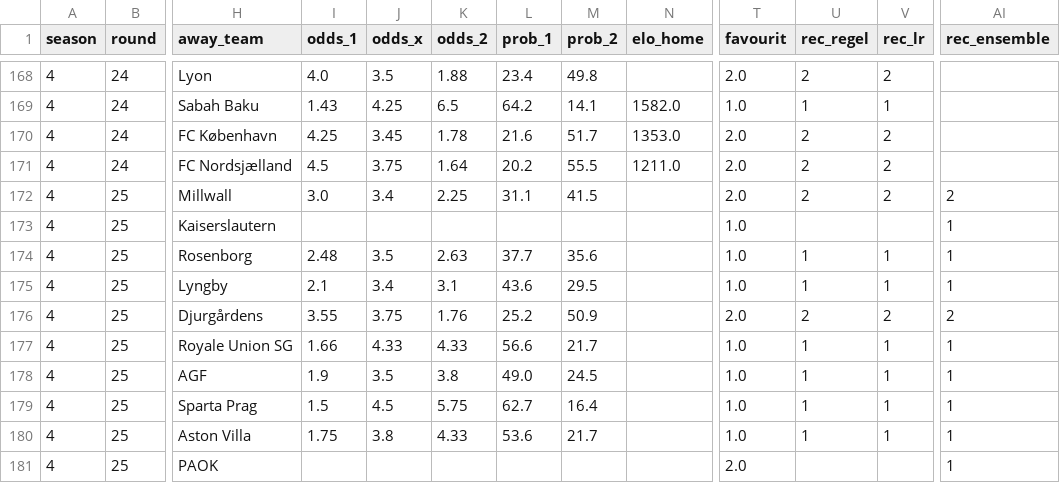
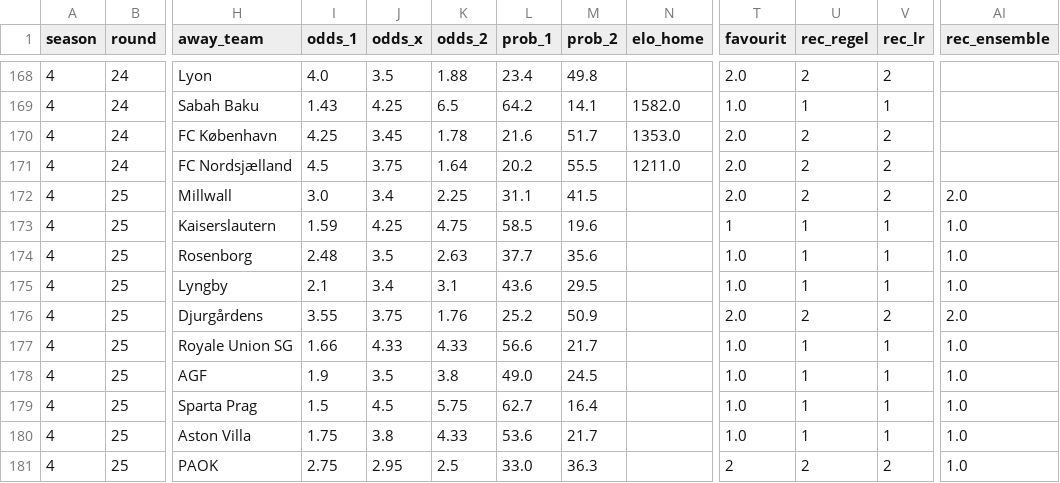
Before and after one commit to Stenner93/Odds, a CSV file: data/odds.csv, drawn as a sheet; only a part is shown, gaps mark what is left out; the diff names each change by its address in the sheet, - before the commit and + after, or states it on an @@ line.

```diff
--- a/data/odds.csv
+++ b/data/odds.csv
-AI172 (rec_ensemble): 2
+AI172 (rec_ensemble): 2.0
-I173 (odds_1): (empty)
+I173 (odds_1): 1.59
-J173 (odds_x): (empty)
+J173 (odds_x): 4.25
-K173 (odds_2): (empty)
+K173 (odds_2): 4.75
-L173 (prob_1): (empty)
+L173 (prob_1): 58.5
-M173 (prob_2): (empty)
+M173 (prob_2): 19.6
-T173 (favourit): 1.0
+T173 (favourit): 1
-U173 (rec_regel): (empty)
+U173 (rec_regel): 1
-V173 (rec_lr): (empty)
+V173 (rec_lr): 1
-AI173:AI175 (rec_ensemble): 1
+AI173:AI175 (rec_ensemble): 1.0
-AI176 (rec_ensemble): 2
+AI176 (rec_ensemble): 2.0
-AI177:AI181 (rec_ensemble): 1
+AI177:AI181 (rec_ensemble): 1.0
-I181 (odds_1): (empty)
+I181 (odds_1): 2.75
-J181 (odds_x): (empty)
+J181 (odds_x): 2.95
-K181 (odds_2): (empty)
+K181 (odds_2): 2.5
-L181 (prob_1): (empty)
+L181 (prob_1): 33.0
-M181 (prob_2): (empty)
+M181 (prob_2): 36.3
-T181 (favourit): 2.0
+T181 (favourit): 2
-U181 (rec_regel): (empty)
+U181 (rec_regel): 2
-V181 (rec_lr): (empty)
+V181 (rec_lr): 2
```
Also changed, not shown: 1 other file.
